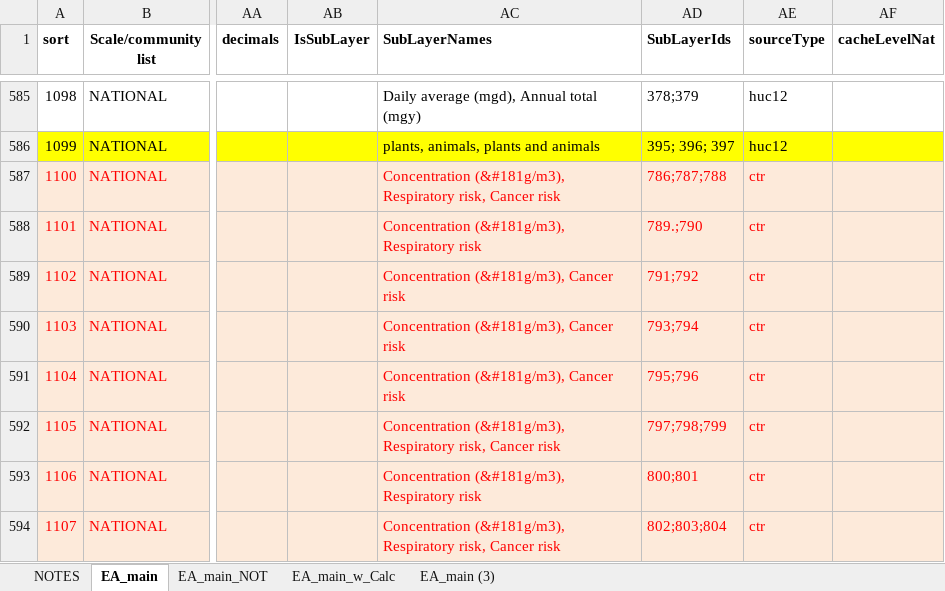
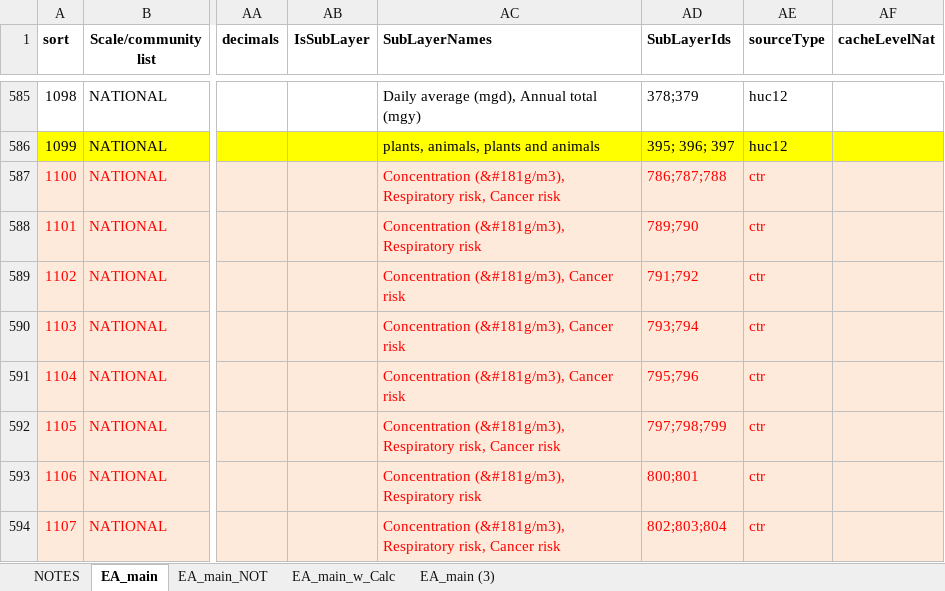
Before and after one commit to USEPA/EnviroAtlas_JSApp, an Excel workbook: scripts/EAWAB4JSON_LEB.xlsx, sheet EA_main, drawn as a sheet; only a part is shown, gaps mark what is left out; values as stored, in another font and other column widths than the file's, no borders; the diff names each change by its address in the sheet, - before the commit and + after, or states it on an @@ line.

```diff
--- a/scripts/EAWAB4JSON_LEB.xlsx (sheet EA_main)
+++ b/scripts/EAWAB4JSON_LEB.xlsx (sheet EA_main)
-AD588 (SubLayerIds): 789.;790
+AD588 (SubLayerIds): 789;790
```
Also changed, not shown: scripts/EAWAB4JSON.xlsx, 3 other files.
